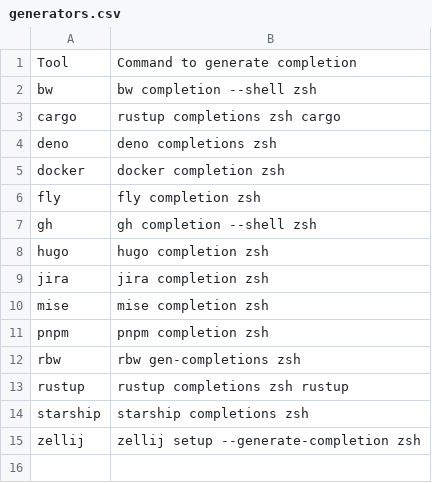
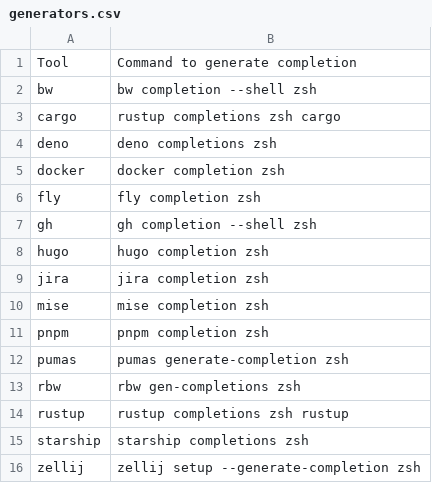
Before and after one commit to zetlen/zsh-completion-generators, a CSV file: generators.csv, drawn as a sheet; the diff names each change by its address in the sheet, - before the commit and + after, or states it on an @@ line.

Commit message:
add pumas

```diff
--- a/generators.csv
+++ b/generators.csv
+row 12: pumas | pumas generate-completion zsh
```
Also changed, not shown: 1 other file.
